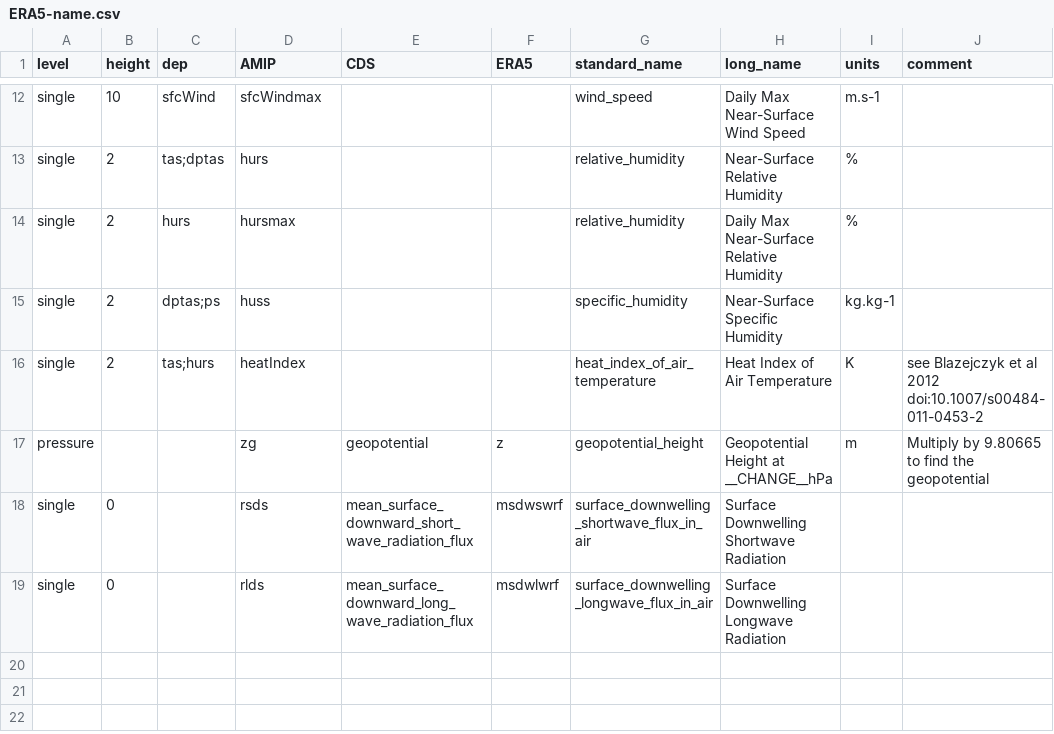
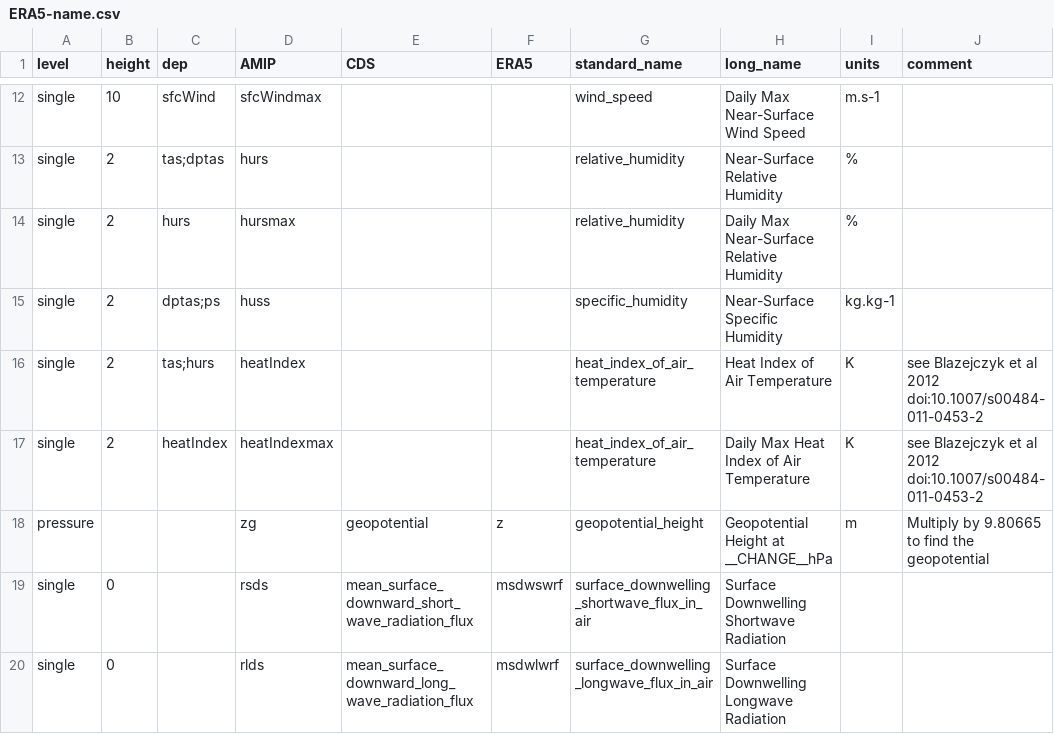
Before and after one commit to yrobink/CDSupdate, a CSV file: CDSupdate/data/ERA5-name.csv, drawn as a sheet; only a part is shown, gaps mark what is left out; the diff names each change by its address in the sheet, - before the commit and + after, or states it on an @@ line.

Commit message:
Generic algorithm for daily min / max and add heatIndexmax

```diff
--- a/CDSupdate/data/ERA5-name.csv
+++ b/CDSupdate/data/ERA5-name.csv
+row 17: single | 2 | heatIndex | heatIndexmax |  |  | heat_index_of_air_temperature | Daily Max Heat Index of Air Temperature | K | see Blazejczyk et al 2012 doi:10.1007/s00484-011-0453-2
```
Also changed, not shown: 2 other files.
